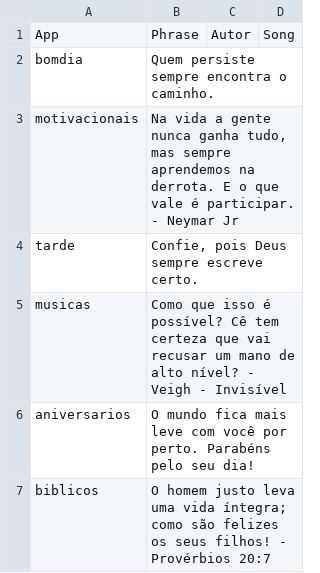
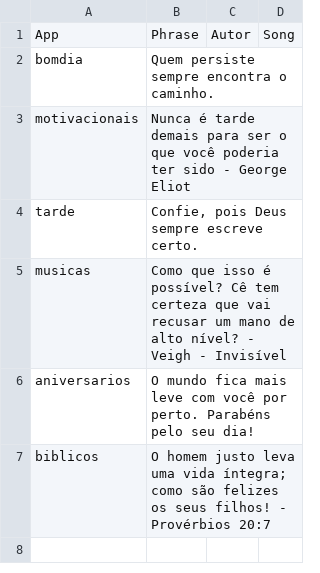
Before and after one commit to Luccas-Medina/automated_instagram_posts, a CSV file: images/captions15.csv, drawn as a sheet.

Commit message:
Update captions15.csv - motivacionais phrase

```diff
--- a/images/captions15.csv
+++ b/images/captions15.csv
@@ -2,3 +2,3 @@ App,Phrase,Autor,Song
 bomdia,"Quem persiste sempre encontra o caminho.",,
-motivacionais,"Na vida a gente nunca ganha tudo, mas sempre aprendemos na derrota. E o que vale é participar. - Neymar Jr",,
+motivacionais,"Nunca é tarde demais para ser o que você poderia ter sido - George Eliot",,
 tarde,"Confie, pois Deus sempre escreve certo.",,
```
